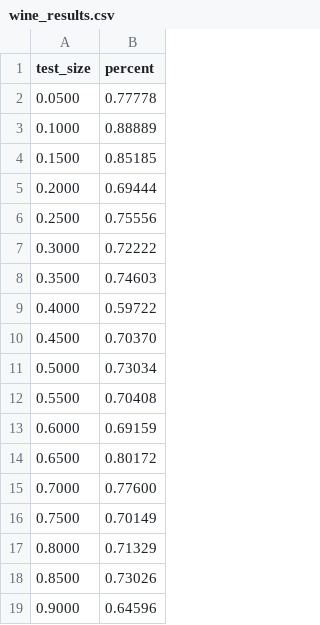
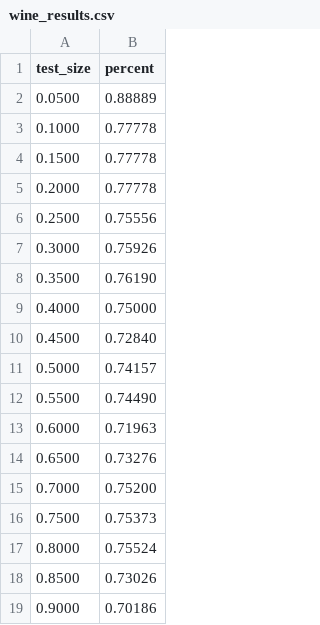
Before and after one commit to jw-develop-old/cs394, a CSV file: knn/wine_results.csv, drawn as a sheet.

```diff
--- a/knn/wine_results.csv
+++ b/knn/wine_results.csv
@@ -1,19 +1,19 @@
 test_size,percent
-0.0500,0.77778
-0.1000,0.88889
-0.1500,0.85185
-0.2000,0.69444
+0.0500,0.88889
+0.1000,0.77778
+0.1500,0.77778
+0.2000,0.77778
 0.2500,0.75556
-0.3000,0.72222
-0.3500,0.74603
-0.4000,0.59722
-0.4500,0.70370
-0.5000,0.73034
-0.5500,0.70408
-0.6000,0.69159
-0.6500,0.80172
-0.7000,0.77600
-0.7500,0.70149
-0.8000,0.71329
+0.3000,0.75926
+0.3500,0.76190
+0.4000,0.75000
+0.4500,0.72840
+0.5000,0.74157
+0.5500,0.74490
+0.6000,0.71963
+0.6500,0.73276
+0.7000,0.75200
+0.7500,0.75373
+0.8000,0.75524
 0.8500,0.73026
-0.9000,0.64596
+0.9000,0.70186
```
Also changed, not shown: 7 other files.
